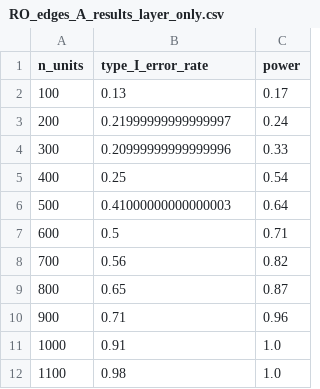
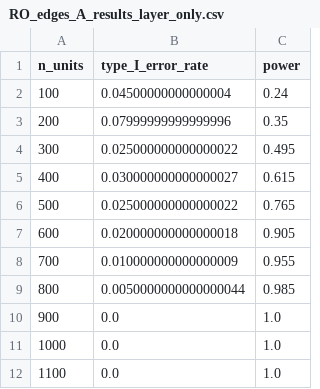
Before and after one commit to yufeng-wu/interference_segregated_graph, a CSV file: contagion_vs_latent_confounding_test(semi-synthetic)/result/RO_edges/RO_edges_A_results_layer_only.csv, drawn as a sheet.

Commit message:
new semi synthetic result

```diff
--- a/contagion_vs_latent_confounding_test(semi-synthetic)/result/RO_edges/RO_edges_A_results_layer_only.csv
+++ b/contagion_vs_latent_confounding_test(semi-synthetic)/result/RO_edges/RO_edges_A_results_layer_only.csv
@@ -1,12 +1,12 @@
 n_units,type_I_error_rate,power
-100,0.13,0.17
-200,0.21999999999999997,0.24
-300,0.20999999999999996,0.33
-400,0.25,0.54
-500,0.41000000000000003,0.64
-600,0.5,0.71
-700,0.56,0.82
-800,0.65,0.87
-900,0.71,0.96
-1000,0.91,1.0
-1100,0.98,1.0
+100,0.04500000000000004,0.24
+200,0.07999999999999996,0.35
+300,0.025000000000000022,0.495
+400,0.030000000000000027,0.615
+500,0.025000000000000022,0.765
+600,0.020000000000000018,0.905
+700,0.010000000000000009,0.955
+800,0.0050000000000000044,0.985
+900,0.0,1.0
+1000,0.0,1.0
+1100,0.0,1.0
```
Also changed, not shown: contagion_vs_latent_confounding_test(semi-synthetic)/intermediate_data/HR_edges/HR_edges_5_ind_set.csv, contagion_vs_latent_confounding_test(semi-synthetic)/intermediate_data/HU_edges/HU_edges_5_ind_set.csv, 20 other files.
